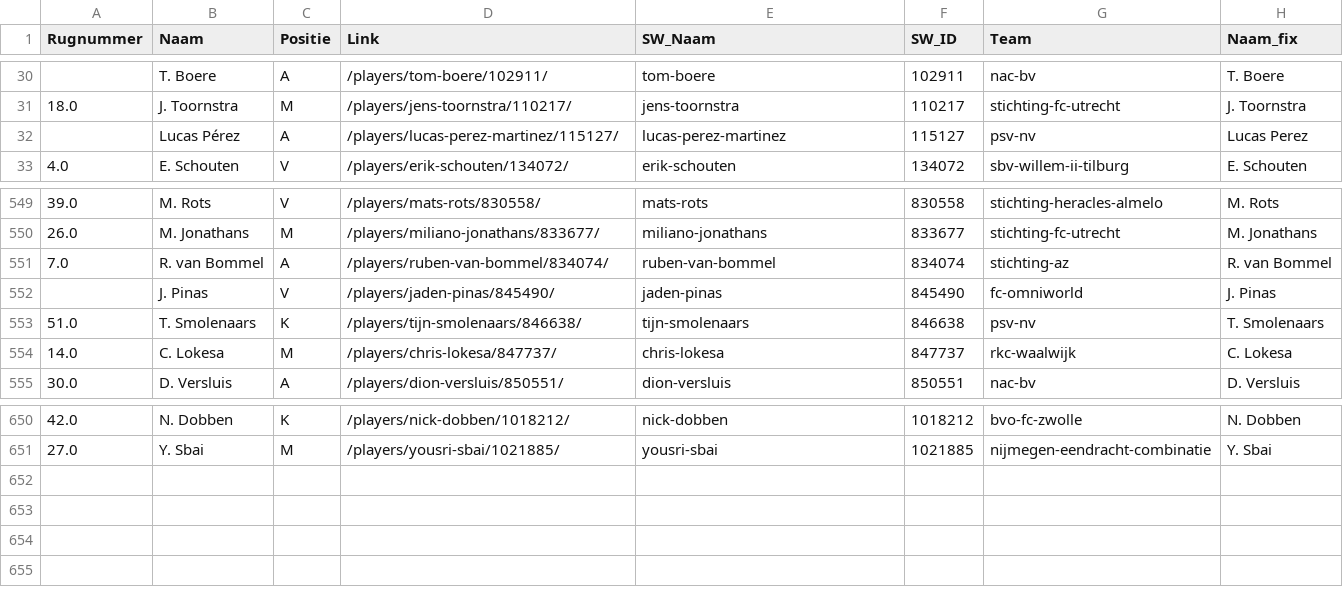
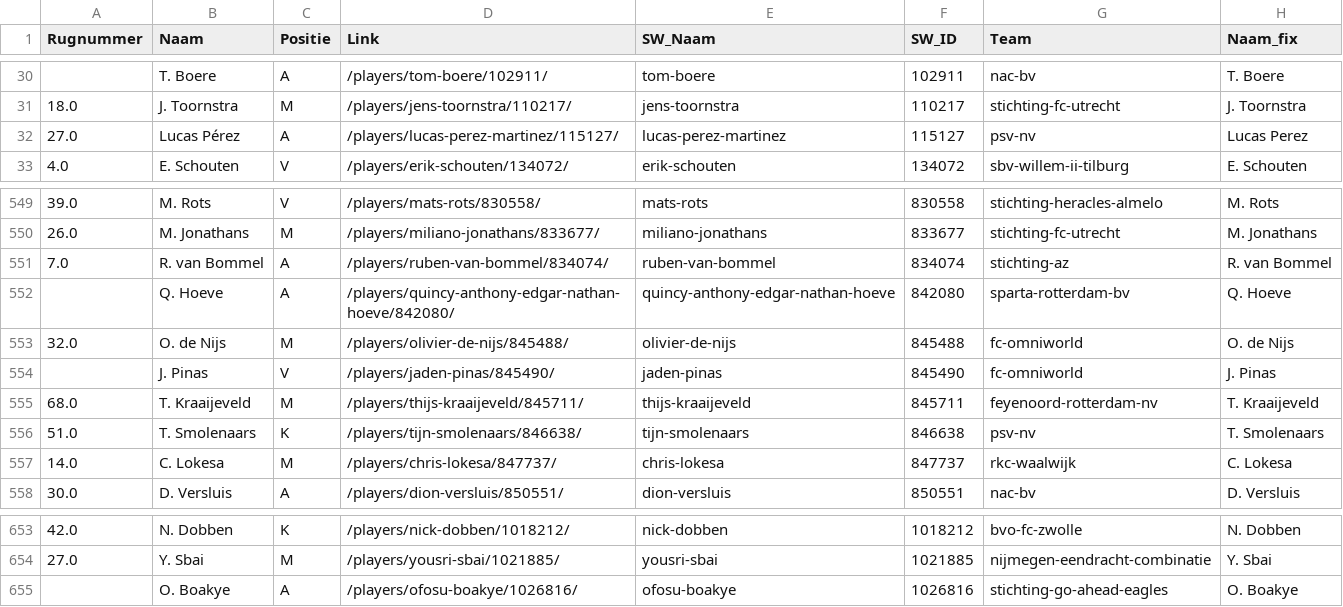
Before and after one commit to mfleuren/sport-scraping, a CSV file: scraper_soccerway/dash/data/dim_players.csv, drawn as a sheet; only a part is shown, gaps mark what is left out.

```diff
--- a/scraper_soccerway/dash/data/dim_players.csv
+++ b/scraper_soccerway/dash/data/dim_players.csv
@@ -31,3 +31,3 @@ Rugnummer;Naam;Positie;Link;SW_Naam;SW_ID;Team;Naam_fix
 18.0;J. Toornstra;M;/players/jens-toornstra/110217/;jens-toornstra;110217;stichting-fc-utrecht;J. Toornstra
-;Lucas Pérez;A;/players/lucas-perez-martinez/115127/;lucas-perez-martinez;115127;psv-nv;Lucas Perez
+27.0;Lucas Pérez;A;/players/lucas-perez-martinez/115127/;lucas-perez-martinez;115127;psv-nv;Lucas Perez
 4.0;E. Schouten;V;/players/erik-schouten/134072/;erik-schouten;134072;sbv-willem-ii-tilburg;E. Schouten
@@ -551,3 +551,6 @@ Rugnummer;Naam;Positie;Link;SW_Naam;SW_ID;Team;Naam_fix
 7.0;R. van Bommel;A;/players/ruben-van-bommel/834074/;ruben-van-bommel;834074;stichting-az;R. van Bommel
+;Q. Hoeve;A;/players/quincy-anthony-edgar-nathan-hoeve/842080/;quincy-anthony-edgar-nathan-hoeve;842080;sparta-rotterdam-bv;Q. Hoeve
+32.0;O. de Nijs;M;/players/olivier-de-nijs/845488/;olivier-de-nijs;845488;fc-omniworld;O. de Nijs
 ;J. Pinas;V;/players/jaden-pinas/845490/;jaden-pinas;845490;fc-omniworld;J. Pinas
+68.0;T. Kraaijeveld;M;/players/thijs-kraaijeveld/845711/;thijs-kraaijeveld;845711;feyenoord-rotterdam-nv;T. Kraaijeveld
 51.0;T. Smolenaars;K;/players/tijn-smolenaars/846638/;tijn-smolenaars;846638;psv-nv;T. Smolenaars
@@ -651 +654,2 @@ Rugnummer;Naam;Positie;Link;SW_Naam;SW_ID;Team;Naam_fix
 27.0;Y. Sbai;M;/players/yousri-sbai/1021885/;yousri-sbai;1021885;nijmegen-eendracht-combinatie;Y. Sbai
+;O. Boakye;A;/players/ofosu-boakye/1026816/;ofosu-boakye;1026816;stichting-go-ahead-eagles;O. Boakye
```
Also changed, not shown: scraper_soccerway/dash/data/substitutions.csv, 2 other files.
